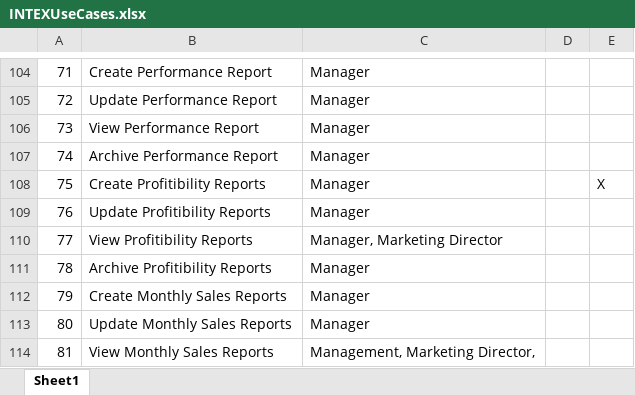
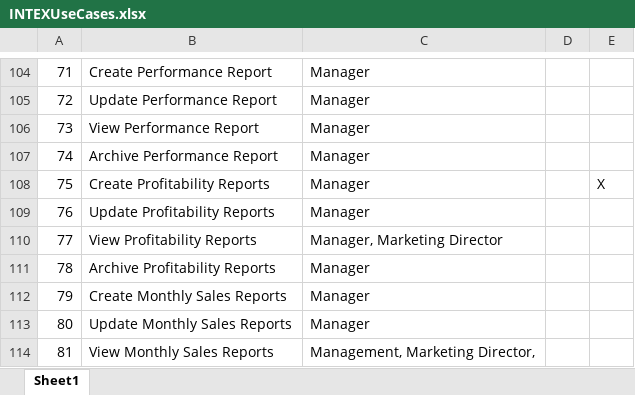
Before and after one commit to briantmarchant/INTEX-GROUP210, an Excel workbook: INTEXUseCases.xlsx, sheet Sheet1, drawn as a sheet; only a part is shown, gaps mark what is left out; values as stored, in another font and other column widths than the file's, no borders; table styles not drawn; the diff names each change by its address in the sheet, - before the commit and + after, or states it on an @@ line.

Commit message:
Use Case Changes

```diff
--- a/INTEXUseCases.xlsx (sheet Sheet1)
+++ b/INTEXUseCases.xlsx (sheet Sheet1)
-B108: Create Profitibility Reports
+B108: Create Profitability Reports
-B109: Update Profitibility Reports
+B109: Update Profitability Reports
-B110: View Profitibility Reports
+B110: View Profitability Reports
-B111: Archive Profitibility Reports
+B111: Archive Profitability Reports
```
Also changed, not shown: 1 other file.
